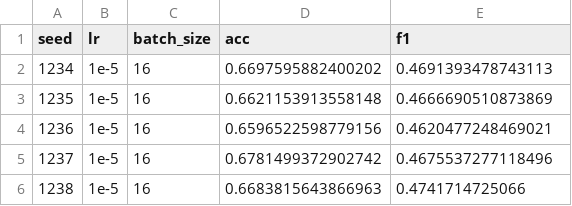
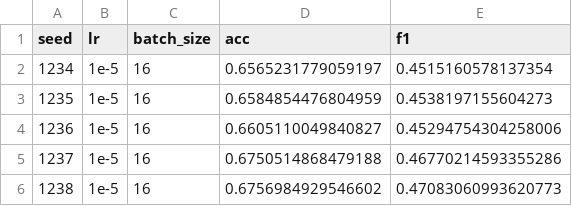
Before and after one commit to SCIR-MSA-Team/E2EMMT_interact, a CSV file: extractDataFile/mosei_lr_1e-5_batch_size_16.csv, drawn as a sheet.

```diff
--- a/extractDataFile/mosei_lr_1e-5_batch_size_16.csv
+++ b/extractDataFile/mosei_lr_1e-5_batch_size_16.csv
@@ -1,6 +1,6 @@
 seed,lr,batch_size,acc,f1
-1234,1e-5,16,0.6697595882400202,0.4691393478743113
-1235,1e-5,16,0.6621153913558148,0.4666690510873869
-1236,1e-5,16,0.6596522598779156,0.4620477248469021
-1237,1e-5,16,0.6781499372902742,0.4675537277118496
-1238,1e-5,16,0.6683815643866963,0.4741714725066
+1234,1e-5,16,0.6565231779059197,0.4515160578137354
+1235,1e-5,16,0.6584854476804959,0.4538197155604273
+1236,1e-5,16,0.6605110049840827,0.45294754304258006
+1237,1e-5,16,0.6750514868479188,0.46770214593355286
+1238,1e-5,16,0.6756984929546602,0.47083060993620773
```
Also changed, not shown: extractDataFile/iemocap_lr_1e-5_batch_size_16.csv, extractDataFile/iemocap_lr_5e-5_batch_size_16.csv, 2 other files.
